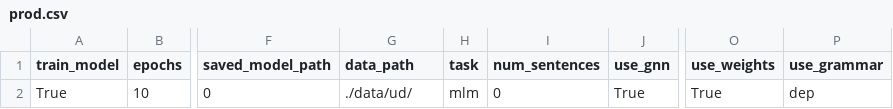
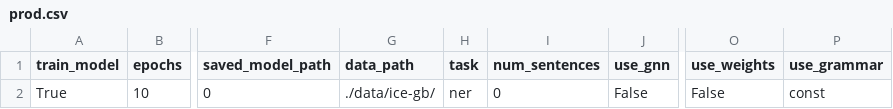
Before and after one commit to shrdlu-whs/syngnn, a CSV file: config/prod.csv, drawn as a sheet; only a part is shown, gaps mark what is left out; the diff names each change by its address in the sheet, - before the commit and + after, or states it on an @@ line.

Commit message:
bugfix ner train loop

```diff
--- a/config/prod.csv
+++ b/config/prod.csv
-G2 (data_path): ./data/ud/
+G2 (data_path): ./data/ice-gb/
-H2 (task): mlm
+H2 (task): ner
-J2 (use_gnn): True
+J2 (use_gnn): False
-O2 (use_weights): True
+O2 (use_weights): False
-P2 (use_grammar): dep
+P2 (use_grammar): const
```
Also changed, not shown: config/develop.csv, 1 other file.
